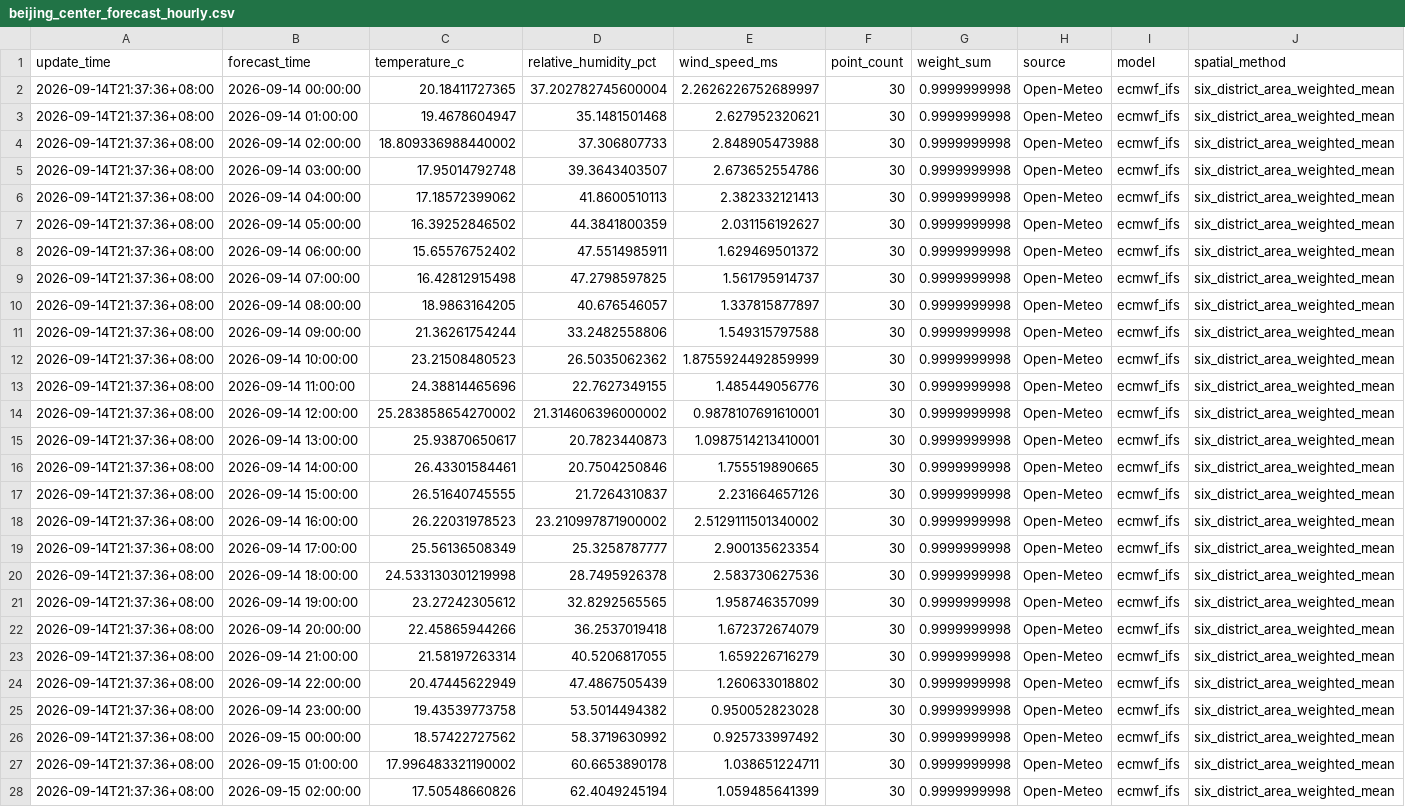
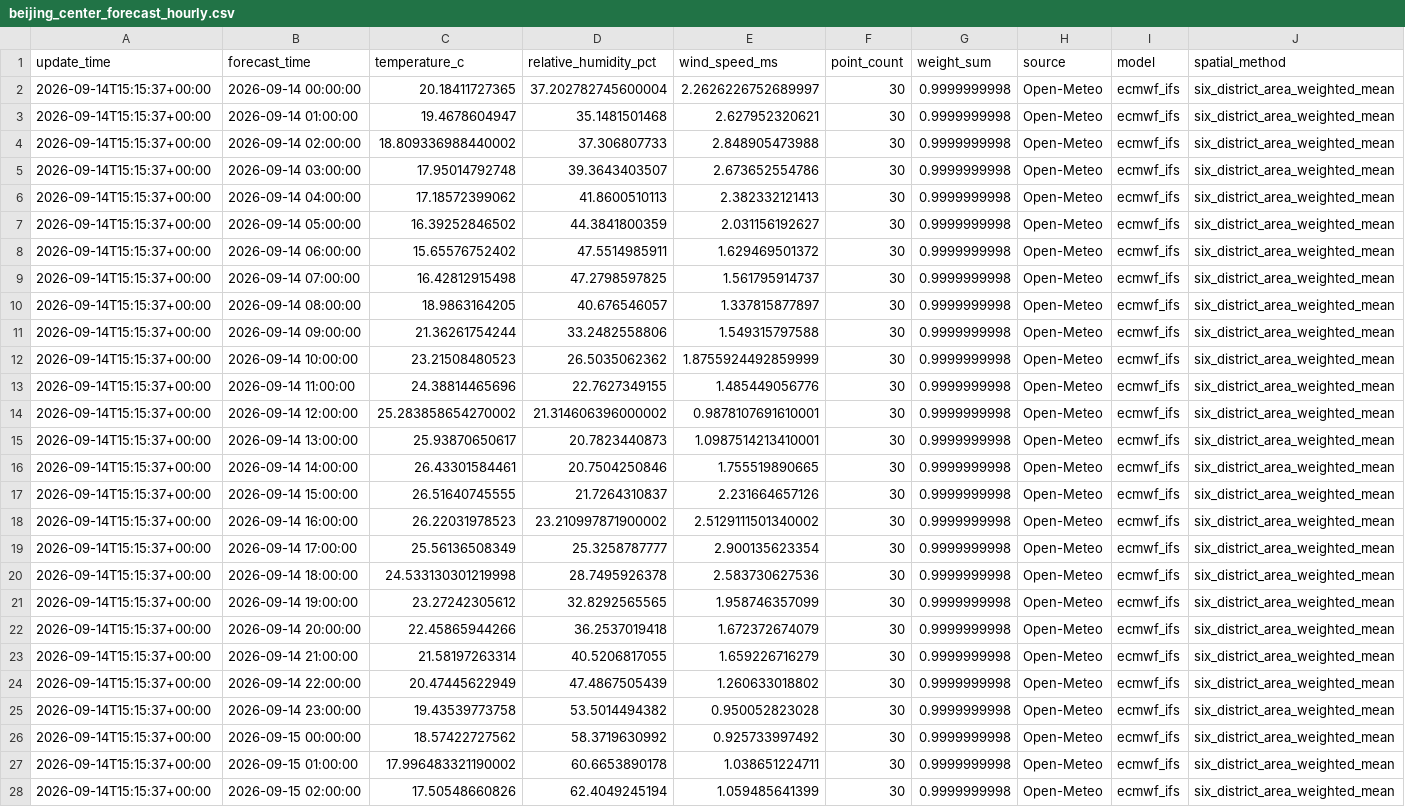
Before and after one commit to xiiiiiiiiiiier/beijing-heat-risk-forecast, a CSV file: data/current/beijing_center_forecast_hourly.csv, drawn as a sheet; only a part is shown; the diff covers the shown part only; the diff names each change by its address in the sheet, - before the commit and + after, or states it on an @@ line.

```diff
--- a/data/current/beijing_center_forecast_hourly.csv
+++ b/data/current/beijing_center_forecast_hourly.csv
-A2:A28 (update_time): 2026-09-14T21:37:36+08:00
+A2:A28 (update_time): 2026-09-14T15:15:37+00:00
```
Also changed, not shown: 141 edited cells elsewhere in this file, data/current/beijing_center_forecast_daily.csv, data/processed/beijing_center_health_risk.csv.
